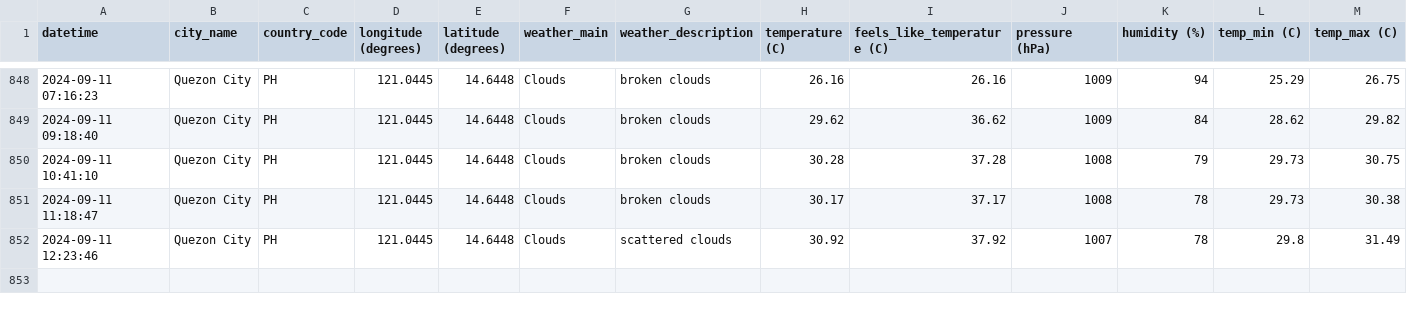
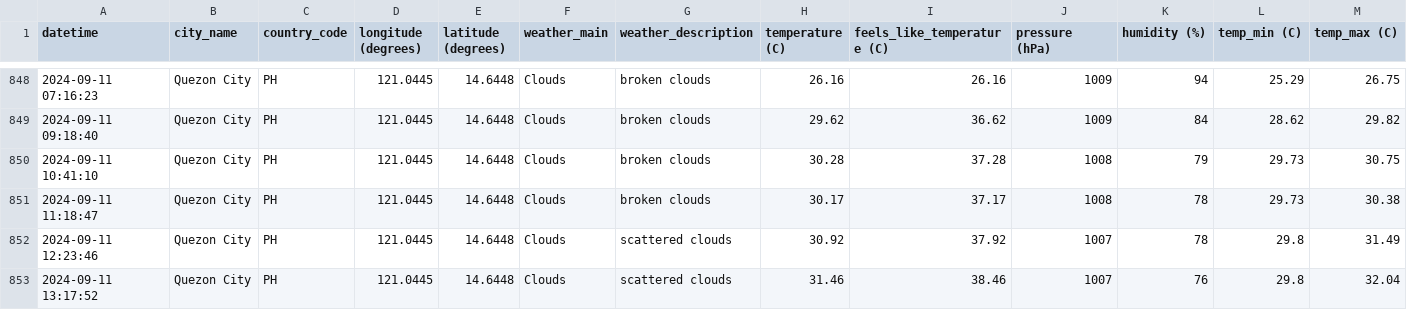
Before and after one commit to marksm88/weather-data, a CSV file: Weather Data - Prelim.csv, drawn as a sheet; only a part is shown, gaps mark what is left out; rows hold the shown columns only; the diff names each change by its address in the sheet, - before the commit and + after, or states it on an @@ line.

```diff
--- a/Weather Data - Prelim.csv
+++ b/Weather Data - Prelim.csv
+row 853: 2024-09-11 13:17:52 | Quezon City | PH | 121.0445 | 14.6448 | Clouds | scattered clouds | 31.46 | 38.46 | 1007 | 76 | 29.8 | 32.04
```
Also changed, not shown: Weather Data - Current.csv.
